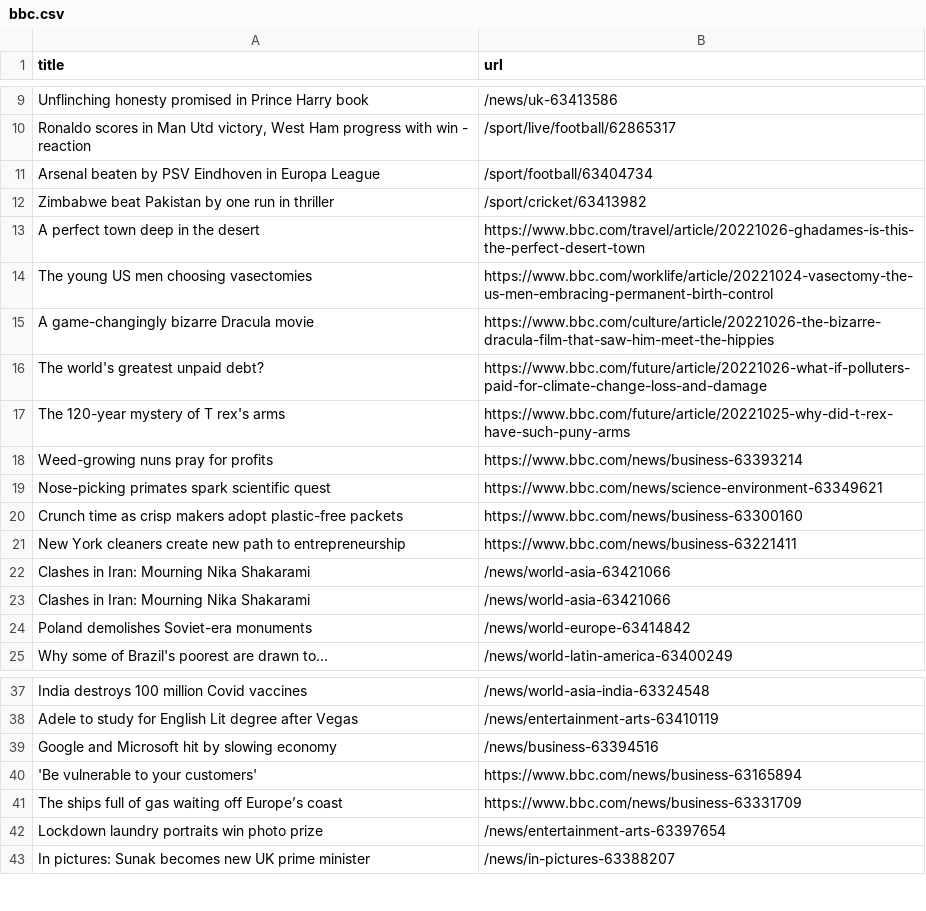
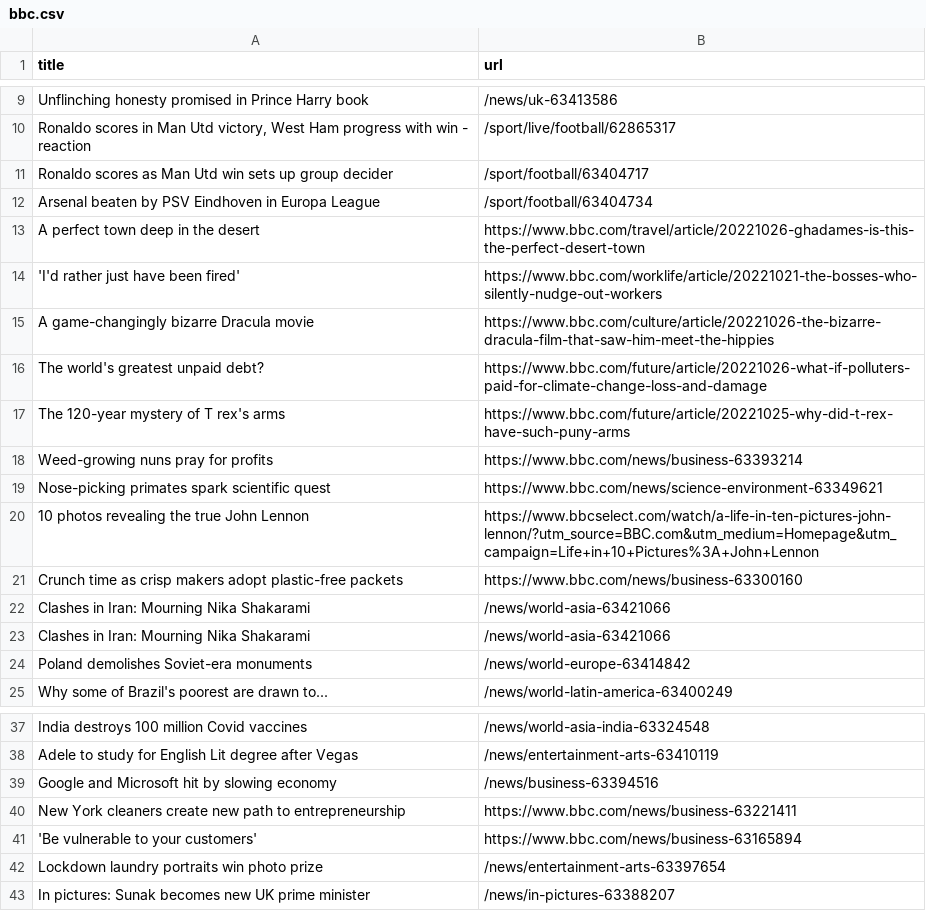
Before and after one commit to tengj98/automatic-scraper-bbc, a CSV file: bbc.csv, drawn as a sheet; only a part is shown, gaps mark what is left out.

```diff
--- a/bbc.csv
+++ b/bbc.csv
@@ -10,6 +10,6 @@ Unflinching honesty promised in Prince Harry book,/news/uk-63413586
 "Ronaldo scores in Man Utd victory, West Ham progress with win - reaction",/sport/live/football/62865317
+Ronaldo scores as Man Utd win sets up group decider,/sport/football/63404717
 Arsenal beaten by PSV Eindhoven in Europa League,/sport/football/63404734
-Zimbabwe beat Pakistan by one run in thriller,/sport/cricket/63413982
 A perfect town deep in the desert,https://www.bbc.com/travel/article/20221026-ghadames-is-this-the-perfect-desert-town
-The young US men choosing vasectomies,https://www.bbc.com/worklife/article/20221024-vasectomy-the-us-men-embracing-permanent-birth-control
+'I'd rather just have been fired',https://www.bbc.com/worklife/article/20221021-the-bosses-who-silently-nudge-out-workers
 A game-changingly bizarre Dracula movie,https://www.bbc.com/culture/article/20221026-the-bizarre-dracula-film-that-saw-him-meet-the-hippies
@@ -19,4 +19,4 @@ Weed-growing nuns pray for profits,https://www.bbc.com/news/business-63393214
 Nose-picking primates spark scientific quest,https://www.bbc.com/news/science-environment-63349621
+10 photos revealing the true John Lennon,https://www.bbcselect.com/watch/a-life-in-ten-pictures-john-lennon/?utm_source=BBC.com&utm_medium=Homepage&utm_campaign=Life+in+10+Pictures%3A+John+Lennon
 Crunch time as crisp makers adopt plastic-free packets,https://www.bbc.com/news/business-63300160
-New York cleaners create new path to entrepreneurship,https://www.bbc.com/news/business-63221411
 Clashes in Iran: Mourning Nika Shakarami,/news/world-asia-63421066
@@ -39,4 +39,4 @@ Adele to study for English Lit degree after Vegas,/news/entertainment-arts-63410
 Google and Microsoft hit by slowing economy,/news/business-63394516
+New York cleaners create new path to entrepreneurship,https://www.bbc.com/news/business-63221411
 'Be vulnerable to your customers',https://www.bbc.com/news/business-63165894
-The ships full of gas waiting off Europe’s coast,https://www.bbc.com/news/business-63331709
 Lockdown laundry portraits win photo prize,/news/entertainment-arts-63397654
```
